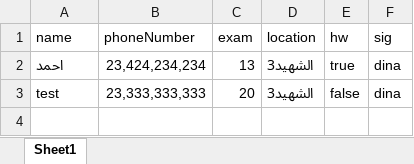
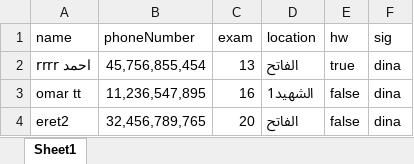
Before and after one commit to sayedfarag123/Sayed-farag-1, an Excel workbook: excel-sheet-sample/lessons.xlsx, sheet Sheet1, drawn as a sheet; values as stored, in another font and other column widths than the file's, no borders; addresses are those after the commit; the diff names each change by its address in the sheet, - before the commit and + after, or states it on an @@ line.

```diff
--- a/excel-sheet-sample/lessons.xlsx (sheet Sheet1)
+++ b/excel-sheet-sample/lessons.xlsx (sheet Sheet1)
-A2 (name): احمد
+A2 (name): احمد rrrr
-B2 (phoneNumber): 23,424,234,234
+B2 (phoneNumber): 45,756,855,454
-D2 (location): الشهيد3
+D2 (location): الفاتح
+row 3: omar tt | 11,236,547,895 | 16 | الشهيد1 | false | dina
-A4 (name): test
+A4 (name): eret2
-B4 (phoneNumber): 23,333,333,333
+B4 (phoneNumber): 32,456,789,765
-D4 (location): الشهيد3
+D4 (location): الفاتح
```
Also changed, not shown: excel-sheet-sample/comprehnsiveExams.xlsx, 3 other files.
